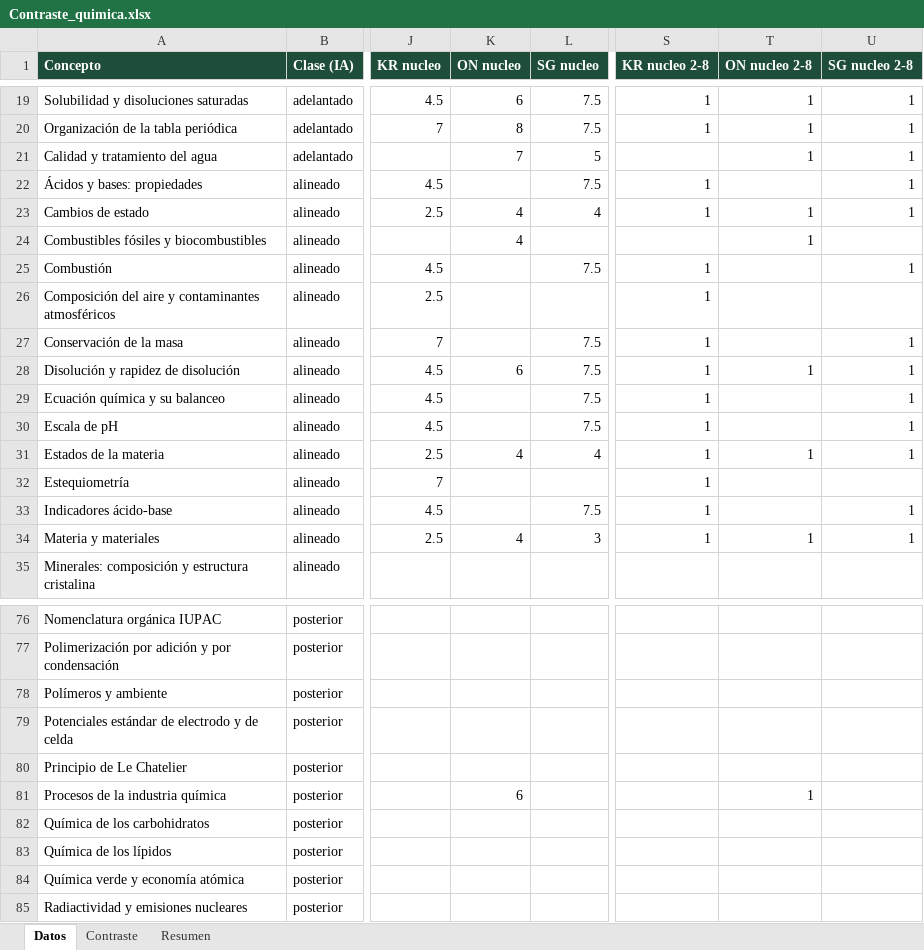
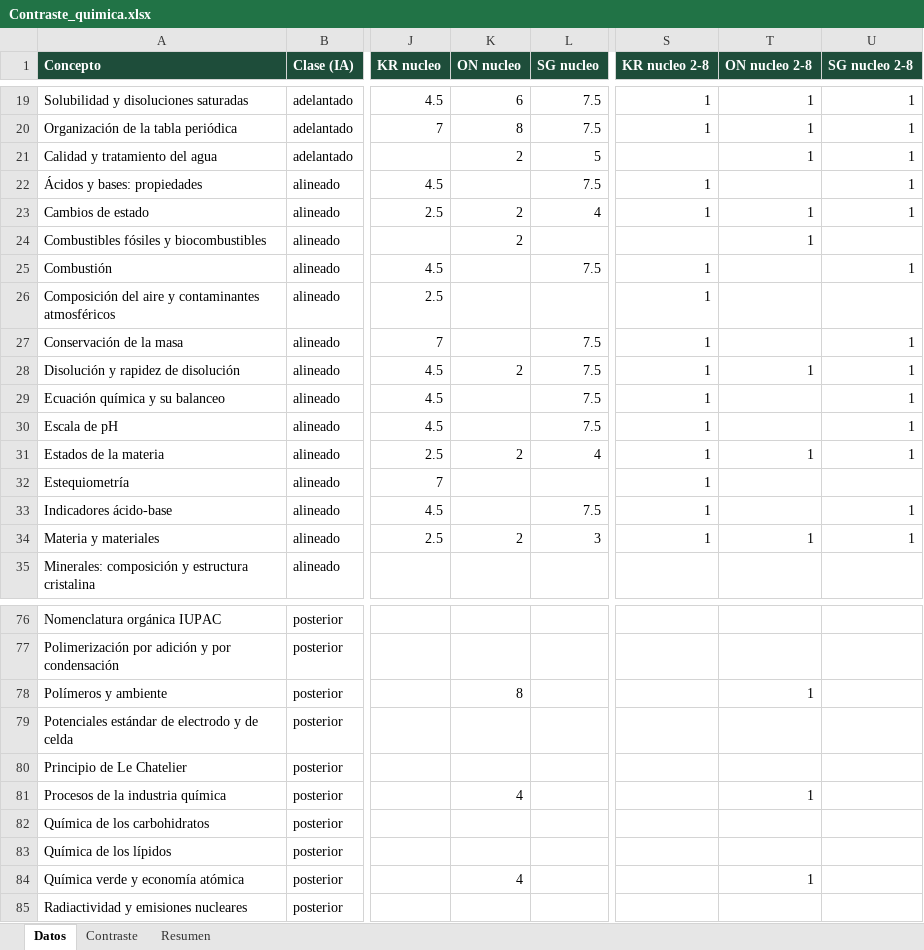
Before and after one commit to carlosjimenez-arch/goes-science-kg, an Excel workbook: internacional/2_8/Contraste_quimica.xlsx, sheet Datos, drawn as a sheet; only a part is shown, gaps mark what is left out; values as stored, in another font and other column widths than the file's, no borders; the diff covers the shown part only; the diff names each change by its address in the sheet, - before the commit and + after, or states it on an @@ line.

```diff
--- a/internacional/2_8/Contraste_quimica.xlsx (sheet Datos)
+++ b/internacional/2_8/Contraste_quimica.xlsx (sheet Datos)
-K21 (ON nucleo): 7
+K21 (ON nucleo): 2
-K23:K24 (ON nucleo): 4
+K23:K24 (ON nucleo): 2
-K28 (ON nucleo): 6
+K28 (ON nucleo): 2
-K31 (ON nucleo): 4
+K31 (ON nucleo): 2
-K34 (ON nucleo): 4
+K34 (ON nucleo): 2
-K78 (ON nucleo): (empty)
+K78 (ON nucleo): 8
-T78 (ON nucleo 2-8): (empty)
+T78 (ON nucleo 2-8): 1
-K81 (ON nucleo): 6
+K81 (ON nucleo): 4
-K84 (ON nucleo): (empty)
+K84 (ON nucleo): 4
-T84 (ON nucleo 2-8): (empty)
+T84 (ON nucleo 2-8): 1
```
Also changed, not shown: 6 edited cells elsewhere in this sheet, internacional/2_8/Contraste_biologia.xlsx, internacional/2_8/Contraste_fisica.xlsx, 41 other files.
